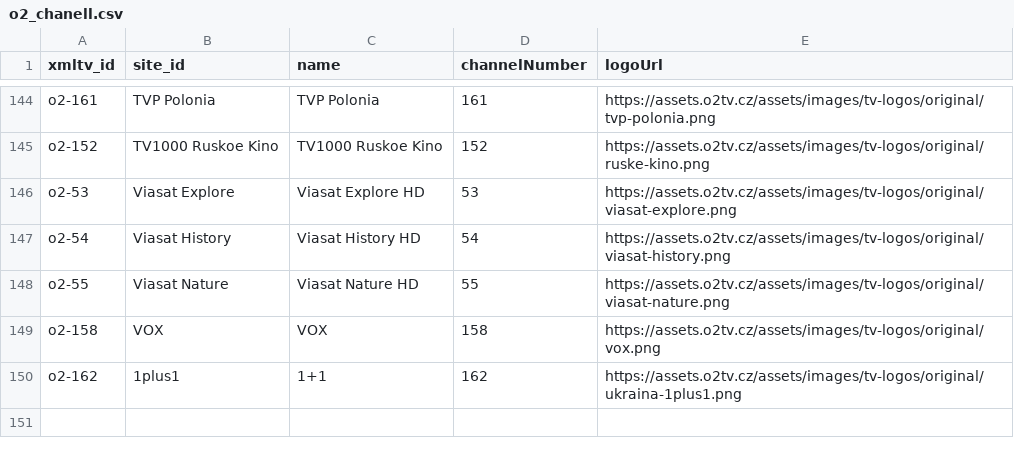
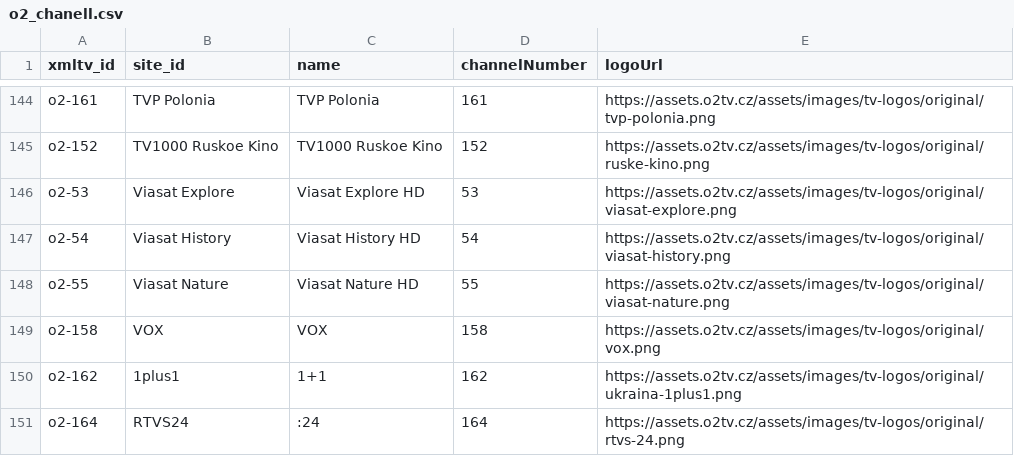
Before and after one commit to milankomaj/data, a CSV file: epg-grabber/csv/o2_chanell.csv, drawn as a sheet; only a part is shown, gaps mark what is left out; the diff names each change by its address in the sheet, - before the commit and + after, or states it on an @@ line.

Commit message:
epg-grabber-update-codes

```diff
--- a/epg-grabber/csv/o2_chanell.csv
+++ b/epg-grabber/csv/o2_chanell.csv
+row 151: o2-164 | RTVS24 | :24 | 164 | https://assets.o2tv.cz/assets/images/tv-logos/original/rtvs-24.png
```
